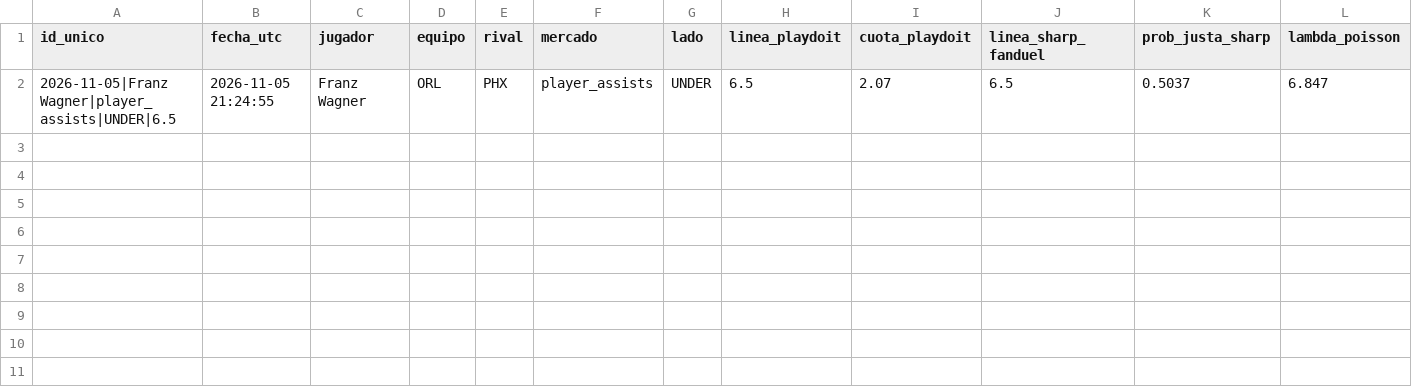
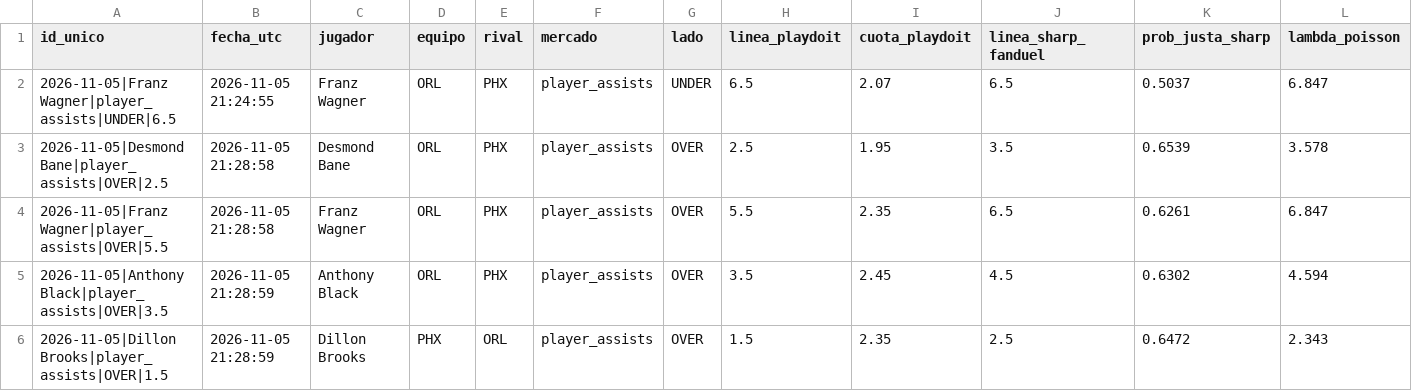
Before and after one commit to ManuelGal/munetips-nba, a CSV file: data/munetips_historial_clv.csv, drawn as a sheet; only a part is shown; rows hold the shown columns only; the diff names each change by its address in the sheet, - before the commit and + after, or states it on an @@ line.

Commit message:
chore(data): actualizar bitacora CLV

```diff
--- a/data/munetips_historial_clv.csv
+++ b/data/munetips_historial_clv.csv
+row 3: 2026-11-05|Desmond Bane|player_assists|OVER|2.5 | 2026-11-05 21:28:58 | Desmond Bane | ORL | PHX | player_assists | OVER | 2.5 | 1.95 | 3.5 | 0.6539 | 3.578
+row 4: 2026-11-05|Franz Wagner|player_assists|OVER|5.5 | 2026-11-05 21:28:58 | Franz Wagner | ORL | PHX | player_assists | OVER | 5.5 | 2.35 | 6.5 | 0.6261 | 6.847
+row 5: 2026-11-05|Anthony Black|player_assists|OVER|3.5 | 2026-11-05 21:28:59 | Anthony Black | ORL | PHX | player_assists | OVER | 3.5 | 2.45 | 4.5 | 0.6302 | 4.594
+row 6: 2026-11-05|Dillon Brooks|player_assists|OVER|1.5 | 2026-11-05 21:28:59 | Dillon Brooks | PHX | ORL | player_assists | OVER | 1.5 | 2.35 | 2.5 | 0.6472 | 2.343
```
